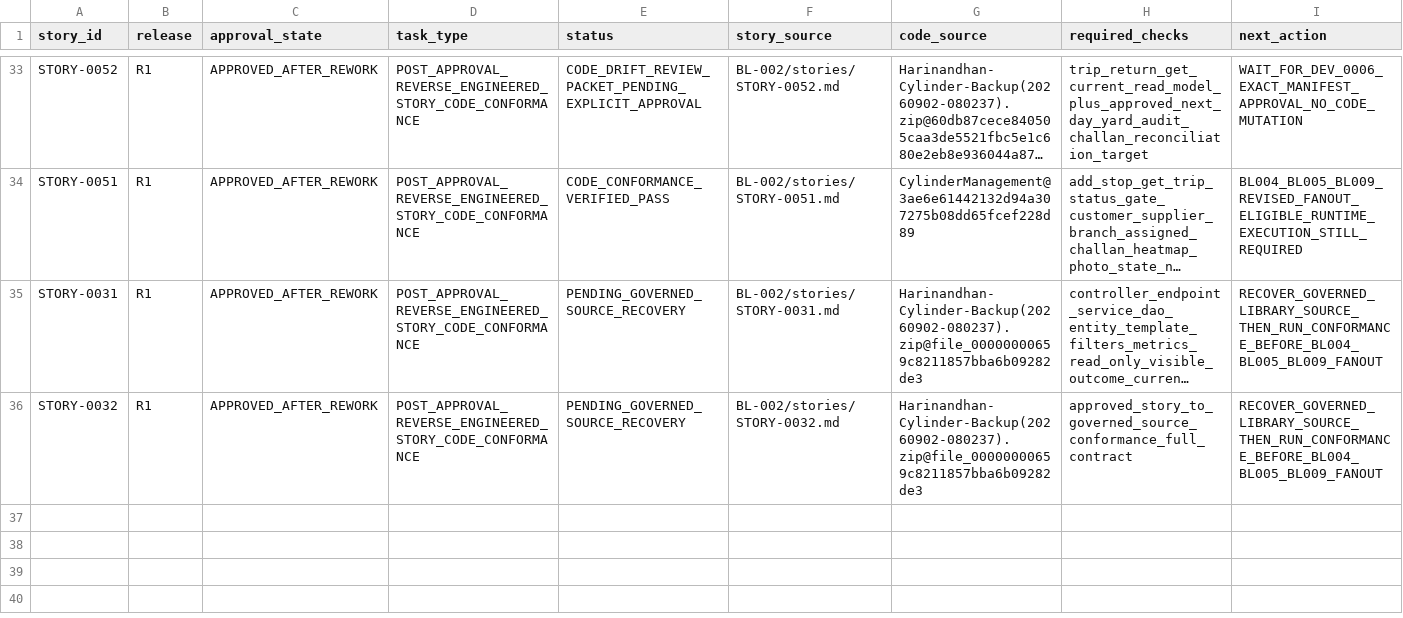
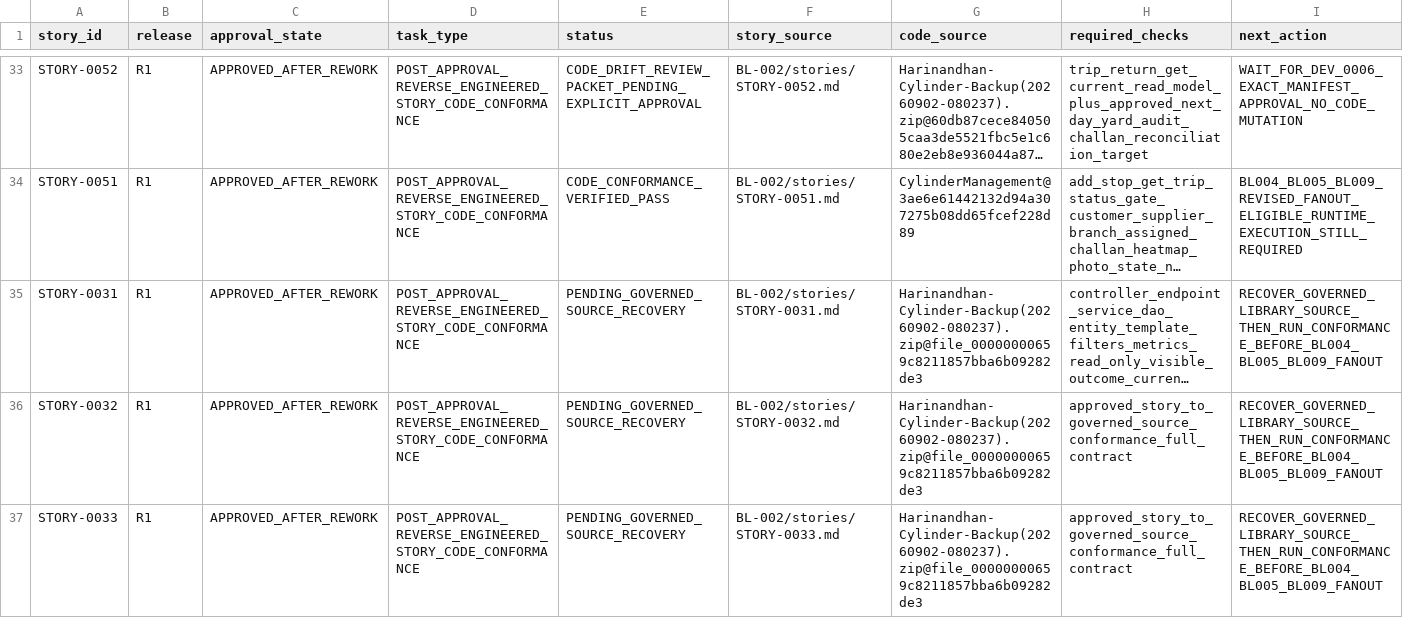
Before and after one commit to vvekselva/CylindnderManagementDependcies, a CSV file: BL-002/post-approval-code-conformance-task-queue.csv, drawn as a sheet; only a part is shown, gaps mark what is left out; long unchanged cells end in …; the diff names each change by its address in the sheet, - before the commit and + after, or states it on an @@ line.

Commit message:
Queue STORY-0033 post-approval conformance

```diff
--- a/BL-002/post-approval-code-conformance-task-queue.csv
+++ b/BL-002/post-approval-code-conformance-task-queue.csv
+row 37: STORY-0033 | R1 | APPROVED_AFTER_REWORK | POST_APPROVAL_REVERSE_ENGINEERED_STORY_CODE_CONFORMANCE | PENDING_GOVERNED_SOURCE_RECOVERY | BL-002/stories/STORY-0033.md | Harinandhan-Cylinder-Backup(20260902-080237).zip@file_00000000659c8211857bba6b09282de3 | approved_story_to_governed_source_conformance_full_contract | RECOVER_GOVERNED_LIBRARY_SOURCE_THEN_RUN_CONFORMANCE_BEFORE_BL004_BL005_BL009_FANOUT
```
